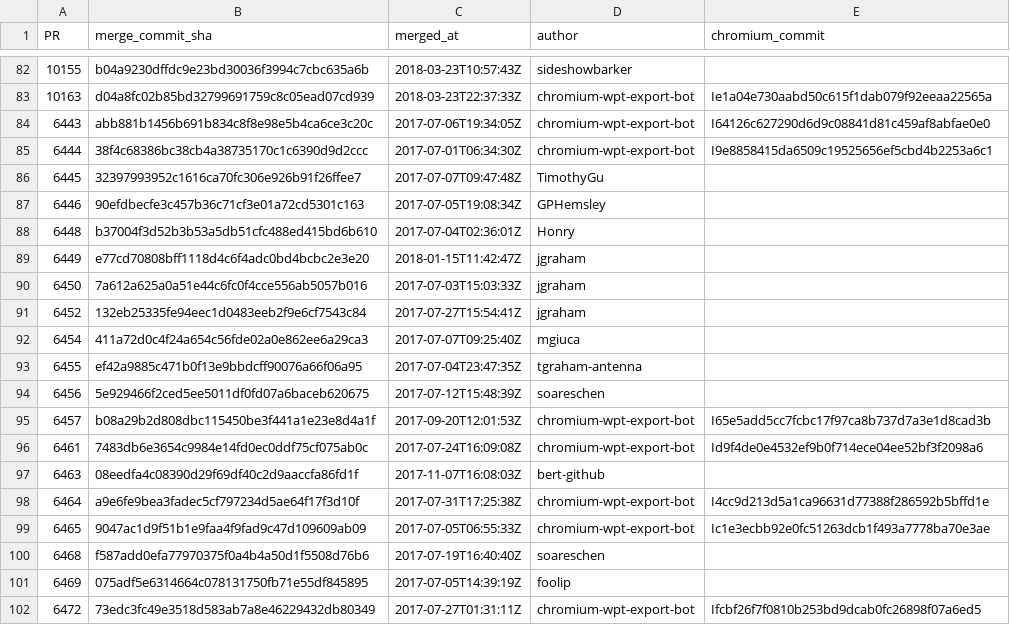
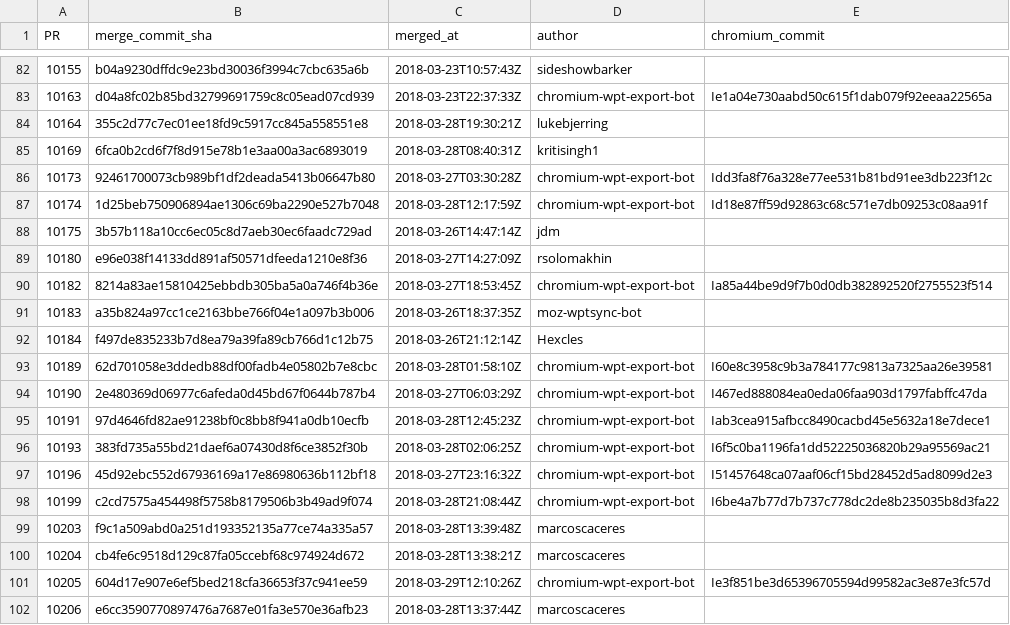
Before and after one commit to Ecosystem-Infra/ecosystem-infra-stats, a CSV file: wpt-prs.csv, drawn as a sheet; only a part is shown, gaps mark what is left out; the shorter side is filled out with more unchanged rows; the diff covers the shown part only; the diff names each change by its address in the sheet, - before the commit and + after, or states it on an @@ line.

Commit message:
Automatic update
Using commit f6ad22028cc597ab1d5a3aae12439775c167ab9b

```diff
--- a/wpt-prs.csv
+++ b/wpt-prs.csv
+row 84: 10164 | 355c2d77c7ec01ee18fd9c5917cc845a558551e8 | 2018-03-28T19:30:21Z | lukebjerring
+row 85: 10169 | 6fca0b2cd6f7f8d915e78b1e3aa00a3ac6893019 | 2018-03-28T08:40:31Z | kritisingh1
+row 86: 10173 | 92461700073cb989bf1df2deada5413b06647b80 | 2018-03-27T03:30:28Z | chromium-wpt-export-bot | Idd3fa8f76a328e77ee531b81bd91ee3db223f12c
+row 87: 10174 | 1d25beb750906894ae1306c69ba2290e527b7048 | 2018-03-28T12:17:59Z | chromium-wpt-export-bot | Id18e87ff59d92863c68c571e7db09253c08aa91f
+row 88: 10175 | 3b57b118a10cc6ec05c8d7aeb30ec6faadc729ad | 2018-03-26T14:47:14Z | jdm
+row 89: 10180 | e96e038f14133dd891af50571dfeeda1210e8f36 | 2018-03-27T14:27:09Z | rsolomakhin
+row 90: 10182 | 8214a83ae15810425ebbdb305ba5a0a746f4b36e | 2018-03-27T18:53:45Z | chromium-wpt-export-bot | Ia85a44be9d9f7b0d0db382892520f2755523f514
+row 91: 10183 | a35b824a97cc1ce2163bbe766f04e1a097b3b006 | 2018-03-26T18:37:35Z | moz-wptsync-bot
+row 92: 10184 | f497de835233b7d8ea79a39fa89cb766d1c12b75 | 2018-03-26T21:12:14Z | Hexcles
+row 93: 10189 | 62d701058e3ddedb88df00fadb4e05802b7e8cbc | 2018-03-28T01:58:10Z | chromium-wpt-export-bot | I60e8c3958c9b3a784177c9813a7325aa26e39581
+row 94: 10190 | 2e480369d06977c6afeda0d45bd67f0644b787b4 | 2018-03-27T06:03:29Z | chromium-wpt-export-bot | I467ed888084ea0eda06faa903d1797fabffc47da
+row 95: 10191 | 97d4646fd82ae91238bf0c8bb8f941a0db10ecfb | 2018-03-28T12:45:23Z | chromium-wpt-export-bot | Iab3cea915afbcc8490cacbd45e5632a18e7dece1
+row 96: 10193 | 383fd735a55bd21daef6a07430d8f6ce3852f30b | 2018-03-28T02:06:25Z | chromium-wpt-export-bot | I6f5c0ba1196fa1dd52225036820b29a95569ac21
+row 97: 10196 | 45d92ebc552d67936169a17e86980636b112bf18 | 2018-03-27T23:16:32Z | chromium-wpt-export-bot | I51457648ca07aaf06cf15bd28452d5ad8099d2e3
+row 98: 10199 | c2cd7575a454498f5758b8179506b3b49ad9f074 | 2018-03-28T21:08:44Z | chromium-wpt-export-bot | I6be4a7b77d7b737c778dc2de8b235035b8d3fa22
+row 99: 10203 | f9c1a509abd0a251d193352135a77ce74a335a57 | 2018-03-28T13:39:48Z | marcoscaceres
+row 100: 10204 | cb4fe6c9518d129c87fa05ccebf68c974924d672 | 2018-03-28T13:38:21Z | marcoscaceres
+row 101: 10205 | 604d17e907e6ef5bed218cfa36653f37c941ee59 | 2018-03-29T12:10:26Z | chromium-wpt-export-bot | Ie3f851be3d65396705594d99582ac3e87e3fc57d
+row 102: 10206 | e6cc3590770897476a7687e01fa3e570e36afb23 | 2018-03-28T13:37:44Z | marcoscaceres
```
Also changed, not shown: 18 added rows elsewhere in this file, export-latencies.csv, export-latency-stats.csv, 5 other files.
